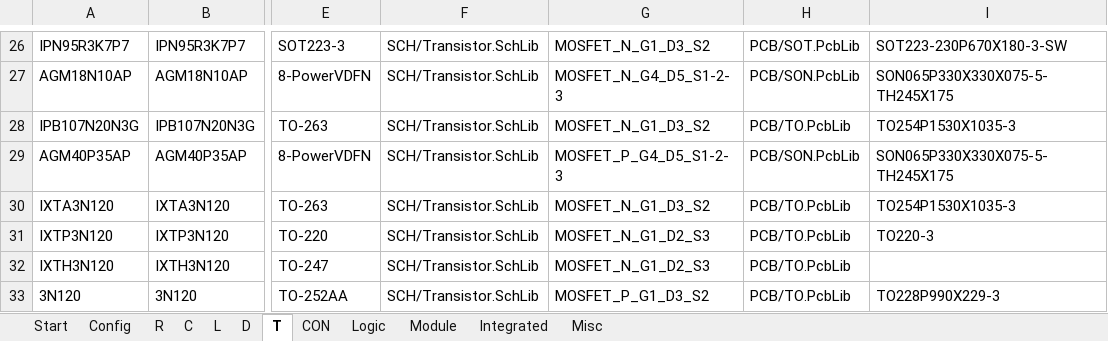
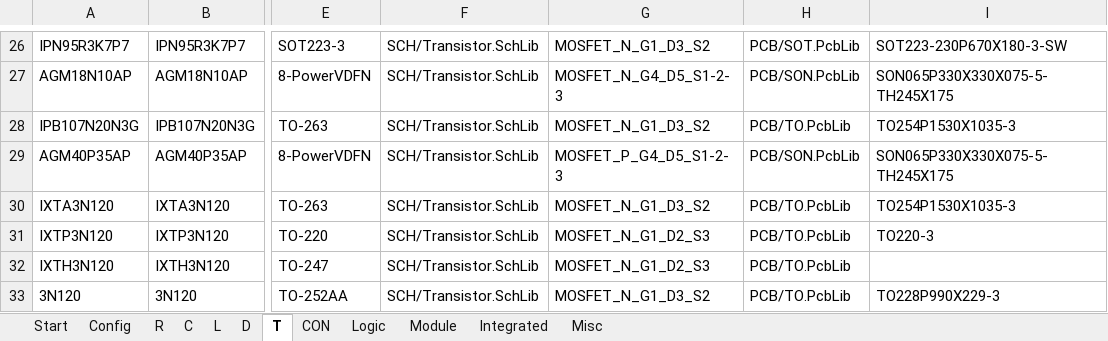
Before and after one commit to daniw/altium_lib, an Excel workbook: daniw_altium_lib.xlsx, sheet T, drawn as a sheet; only a part is shown, gaps mark what is left out; values as stored, in another font and other column widths than the file's, no borders; the diff names each change by its address in the sheet, - before the commit and + after, or states it on an @@ line.

Commit message:
Symbol of 3N120 corrected

```diff
--- a/daniw_altium_lib.xlsx (sheet T)
+++ b/daniw_altium_lib.xlsx (sheet T)
-G33: MOSFET_P_G1_D3_S2
+G33: MOSFET_N_G1_D3_S2
```
